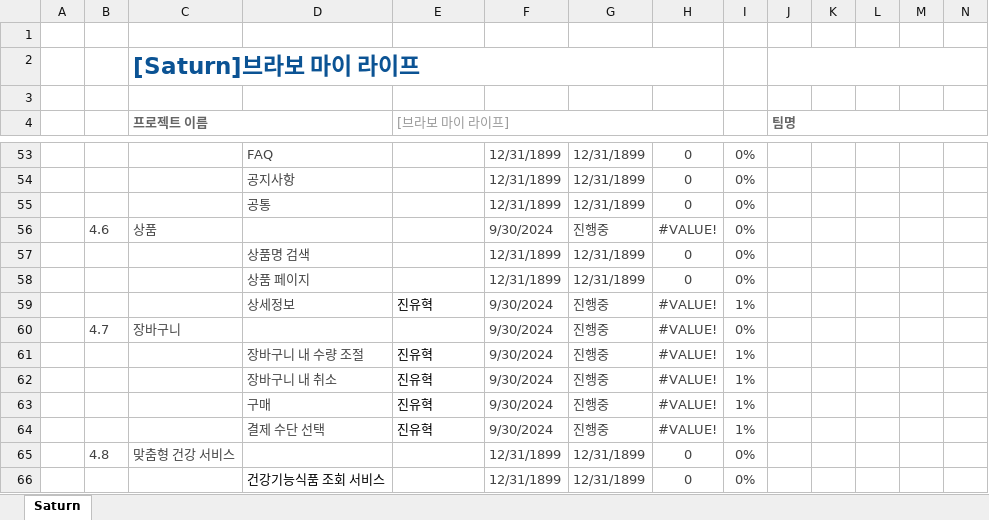
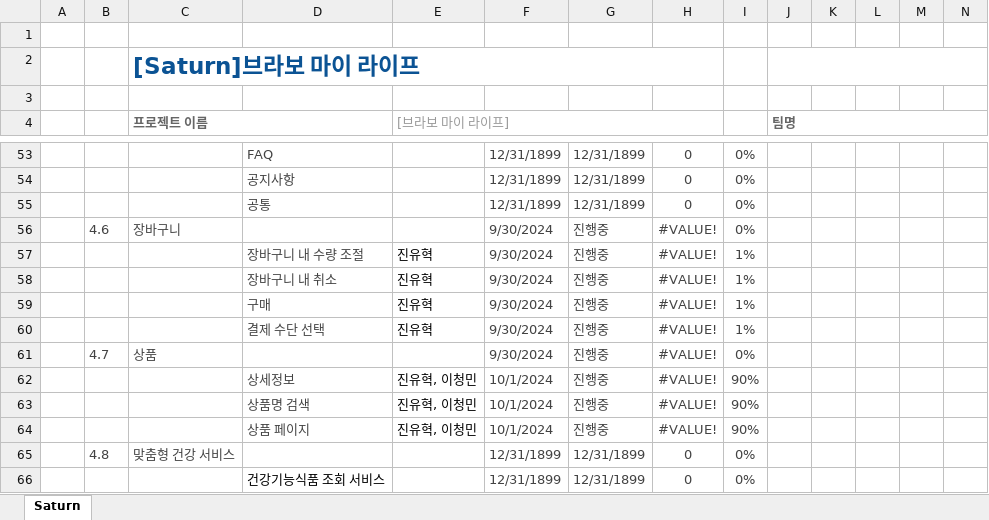
Before and after one commit to Parkjisoo00/ecommerce.saturn, an Excel workbook: resource/20.begin/220.schedule/221.WBS.xlsx, sheet Saturn, drawn as a sheet; only a part is shown, gaps mark what is left out; values as stored, in another font and other column widths than the file's, no borders; conditional formats not drawn; removed rows and columns are numbered as before the commit, all else as after; rows hold the shown columns only; the diff covers the shown part only; the diff names each change by its address in the sheet, - before the commit and + after, or states it on an @@ line.

```diff
--- a/resource/20.begin/220.schedule/221.WBS.xlsx (sheet Saturn)
+++ b/resource/20.begin/220.schedule/221.WBS.xlsx (sheet Saturn)
-C56 (프로젝트 이름): 상품
+C56 (프로젝트 이름): 장바구니
-row 57:  |  |  | 상품명 검색 |  | 12/31/1899 | 12/31/1899 | 0 | 0%
-row 58:  |  |  | 상품 페이지 |  | 12/31/1899 | 12/31/1899 | 0 | 0%
-row 59:  |  |  | 상세정보 | 진유혁 | 9/30/2024 | 진행중 | #VALUE! | 1%
-row 60:  | 4.7 | 장바구니 |  |  | 9/30/2024 | 진행중 | #VALUE! | 0%
+row 61:  | 4.7 | 상품 |  |  | 9/30/2024 | 진행중 | #VALUE! | 0%
+row 62:  |  |  | 상세정보 | 진유혁, 이청민 | 10/1/2024 | 진행중 | #VALUE! | 90%
+row 63:  |  |  | 상품명 검색 | 진유혁, 이청민 | 10/1/2024 | 진행중 | #VALUE! | 90%
+row 64:  |  |  | 상품 페이지 | 진유혁, 이청민 | 10/1/2024 | 진행중 | #VALUE! | 90%
```
Also changed, not shown: 6 added rows, 6 removed rows, 11 edited cells and cell formats elsewhere in this sheet, formulas that keep their value, 1 other file.
